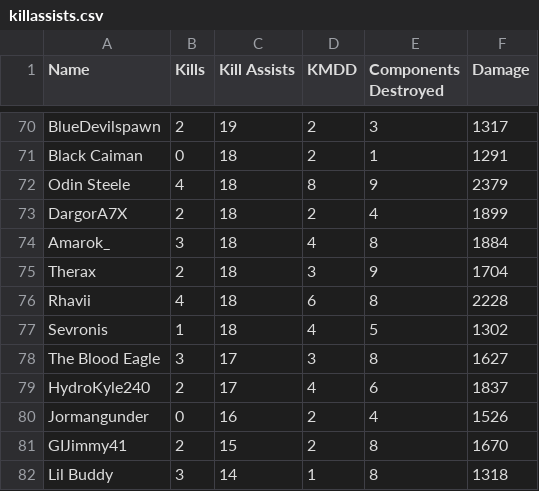
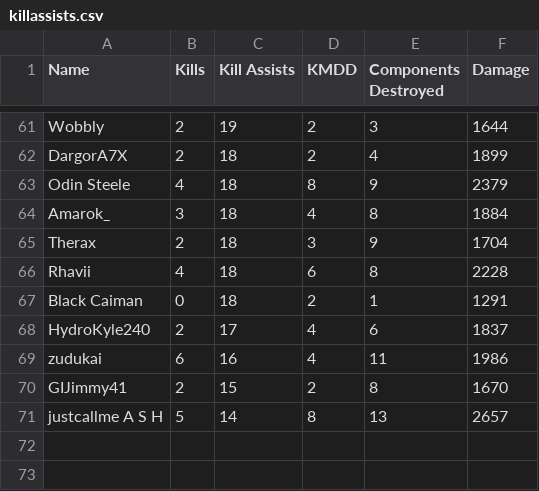
Before and after one commit to capacitive/isc4-MCAwards, a CSV file: killassists.csv, drawn as a sheet; only a part is shown, gaps mark what is left out; removed rows and columns are numbered as before the commit, all else as after; the diff covers the shown part only; the diff names each change by its address in the sheet, - before the commit and + after, or states it on an @@ line.

Commit message:
no duplicates in CSV lists

```diff
--- a/killassists.csv
+++ b/killassists.csv
-A61 (Name): BlueDevilspawn
+A61 (Name): Wobbly
-F61 (Damage): 1317
+F61 (Damage): 1644
@@ row 73 moved to row 62: DargorA7X @@
-row 77: Sevronis | 1 | 18 | 4 | 5 | 1302
-row 78: The Blood Eagle | 3 | 17 | 3 | 8 | 1627
@@ row 71 moved to row 67: Black Caiman @@
-row 80: Jormangunder | 0 | 16 | 2 | 4 | 1526
+row 69: zudukai | 6 | 16 | 4 | 11 | 1986
-row 82: Lil Buddy | 3 | 14 | 1 | 8 | 1318
+row 71: justcallme A S H | 5 | 14 | 8 | 13 | 2657
```
Also changed, not shown: 4 added rows, 13 removed rows and 28 moved rows elsewhere in this file, components.csv, damage.csv, 5 other files.
